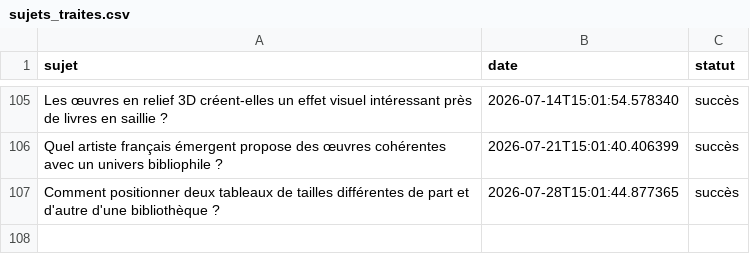
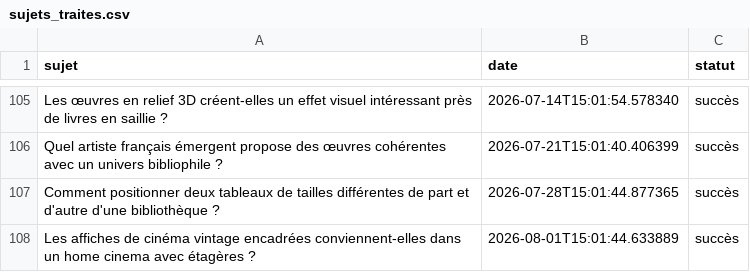
Before and after one commit to Metalosmose21/Biblioth-que-2, a CSV file: sujets_traites.csv, drawn as a sheet; only a part is shown, gaps mark what is left out.

```diff
--- a/sujets_traites.csv
+++ b/sujets_traites.csv
@@ -107 +107,2 @@ Quel artiste français émergent propose des œuvres cohérentes avec un univers
 Comment positionner deux tableaux de tailles différentes de part et d'autre d'une bibliothèque ?,2026-07-28T15:01:44.877365,succès
+Les affiches de cinéma vintage encadrées conviennent-elles dans un home cinema avec étagères ?,2026-08-01T15:01:44.633889,succès
```
Also changed, not shown: sujets.csv.
